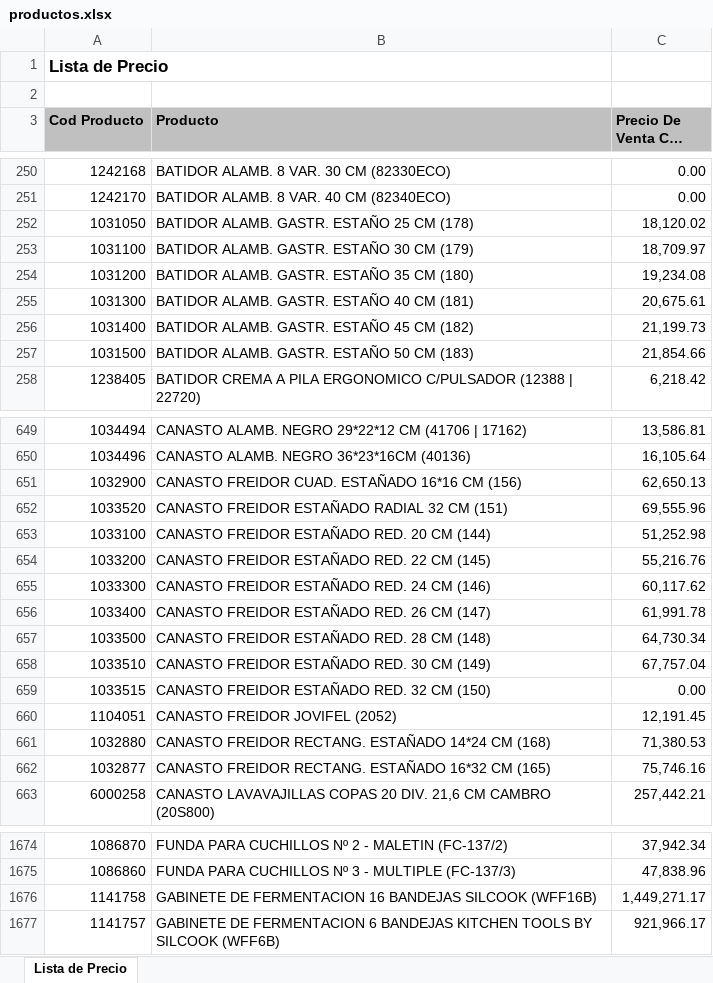
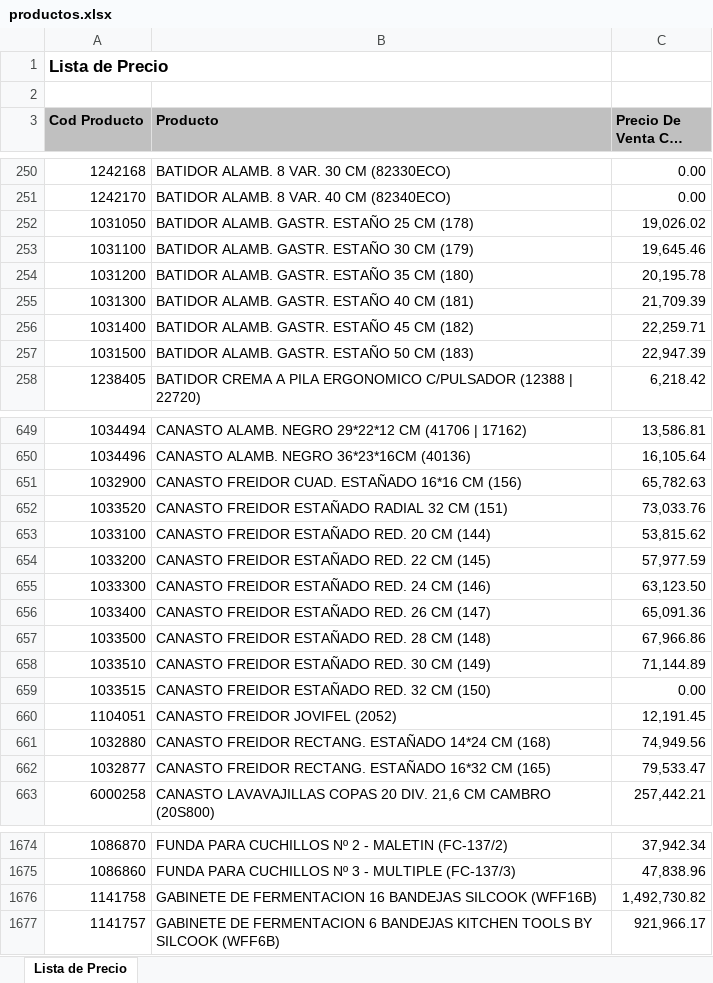
Before and after one commit to LGEJorge/cotizador-kitchen-tools, an Excel workbook: productos.xlsx, sheet Lista de Precio, drawn as a sheet; only a part is shown, gaps mark what is left out; long unchanged cells end in …; values as stored, in another font and other column widths than the file's, no borders; the diff covers the shown part only; the diff names each change by its address in the sheet, - before the commit and + after, or states it on an @@ line.

```diff
--- a/productos.xlsx (sheet Lista de Precio)
+++ b/productos.xlsx (sheet Lista de Precio)
-C252 (Precio De Venta Con Iva): 18,120.02
+C252 (Precio De Venta Con Iva): 19,026.02
-C253 (Precio De Venta Con Iva): 18,709.97
+C253 (Precio De Venta Con Iva): 19,645.46
-C254 (Precio De Venta Con Iva): 19,234.08
+C254 (Precio De Venta Con Iva): 20,195.78
-C255 (Precio De Venta Con Iva): 20,675.61
+C255 (Precio De Venta Con Iva): 21,709.39
-C256 (Precio De Venta Con Iva): 21,199.73
+C256 (Precio De Venta Con Iva): 22,259.71
-C257 (Precio De Venta Con Iva): 21,854.66
+C257 (Precio De Venta Con Iva): 22,947.39
-C651 (Precio De Venta Con Iva): 62,650.13
+C651 (Precio De Venta Con Iva): 65,782.63
-C652 (Precio De Venta Con Iva): 69,555.96
+C652 (Precio De Venta Con Iva): 73,033.76
-C653 (Precio De Venta Con Iva): 51,252.98
+C653 (Precio De Venta Con Iva): 53,815.62
-C654 (Precio De Venta Con Iva): 55,216.76
+C654 (Precio De Venta Con Iva): 57,977.59
-C655 (Precio De Venta Con Iva): 60,117.62
+C655 (Precio De Venta Con Iva): 63,123.50
-C656 (Precio De Venta Con Iva): 61,991.78
+C656 (Precio De Venta Con Iva): 65,091.36
-C657 (Precio De Venta Con Iva): 64,730.34
+C657 (Precio De Venta Con Iva): 67,966.86
-C658 (Precio De Venta Con Iva): 67,757.04
+C658 (Precio De Venta Con Iva): 71,144.89
-C661 (Precio De Venta Con Iva): 71,380.53
+C661 (Precio De Venta Con Iva): 74,949.56
-C662 (Precio De Venta Con Iva): 75,746.16
+C662 (Precio De Venta Con Iva): 79,533.47
-C1676 (Precio De Venta Con Iva): 1,449,271.17
+C1676 (Precio De Venta Con Iva): 1,492,730.82
```
Also changed, not shown: 1 added row, 1 removed row and 34 edited cells elsewhere in this sheet.
